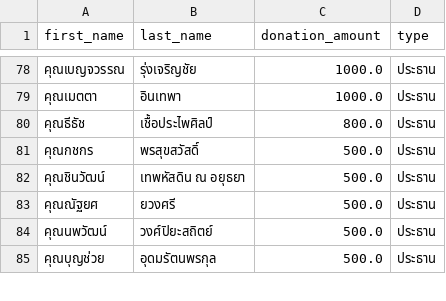
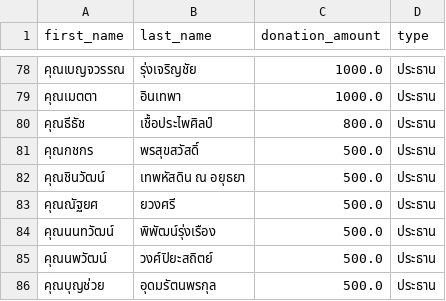
Before and after one commit to thanatchon36/suanphai-aphinyayan, a CSV file: data.csv, drawn as a sheet; only a part is shown, gaps mark what is left out.

```diff
--- a/data.csv
+++ b/data.csv
@@ -83,2 +83,3 @@ first_name,last_name,donation_amount,type
 คุณณัฐยศ,ยวงศรี,500.0,ประธาน
+คุณนนทวัฒน์,พิพัฒน์รุ่งเรือง,500.0,ประธาน
 คุณนพวัฒน์,วงศ์ปิยะสถิตย์,500.0,ประธาน
```
Also changed, not shown: 1 other file.
